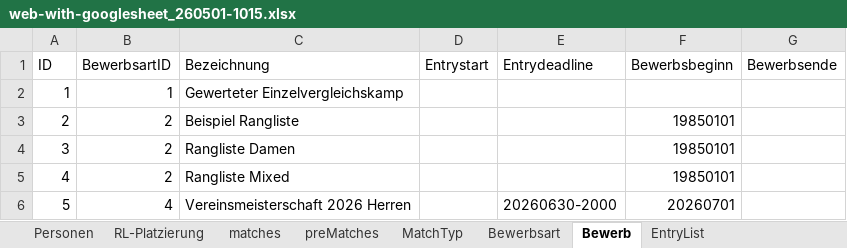
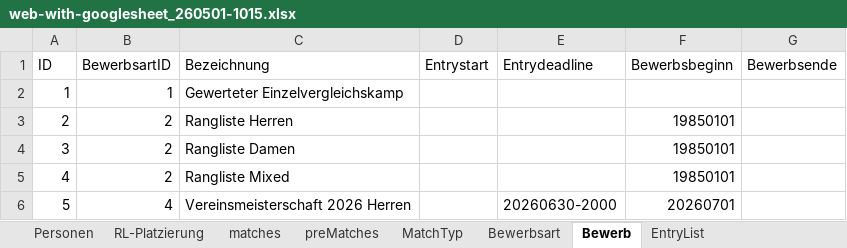
Before and after one commit to AnyAnonym/ePiber, an Excel workbook: additional Files/web-with-googlesheet_260501-1015.xlsx, sheet Bewerb, drawn as a sheet; values as stored, in another font and other column widths than the file's, no borders; the diff names each change by its address in the sheet, - before the commit and + after, or states it on an @@ line.

Commit message:
create Clock and Bewerbs-Structure

```diff
--- a/additional Files/web-with-googlesheet_260501-1015.xlsx (sheet Bewerb)
+++ b/additional Files/web-with-googlesheet_260501-1015.xlsx (sheet Bewerb)
-C3 (Bezeichnung): Beispiel Rangliste
+C3 (Bezeichnung): Rangliste Herren
```
Also changed, not shown: sheet RL-Platzierung, 13 other files.
